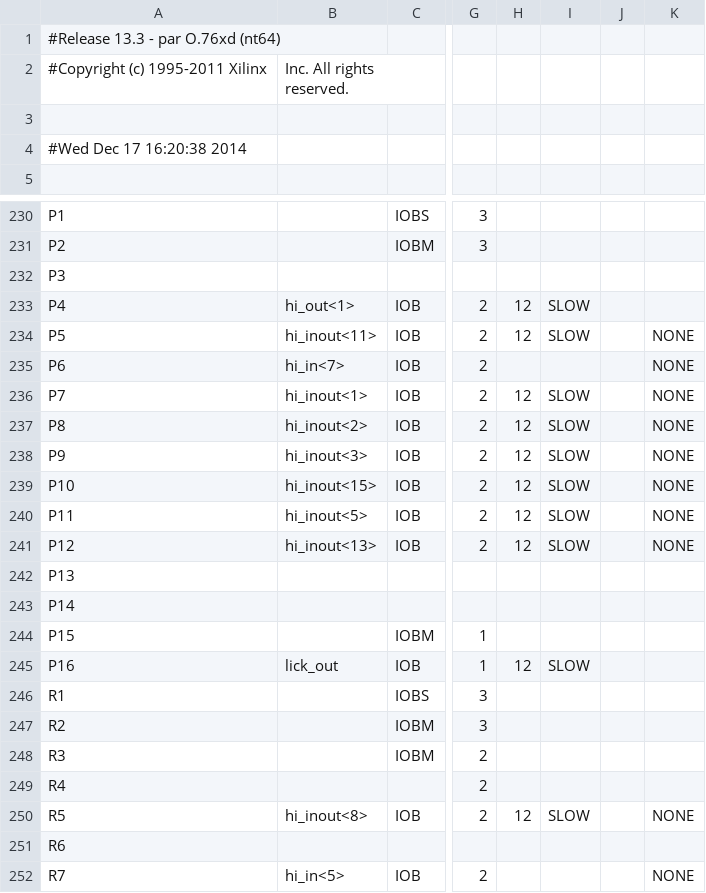
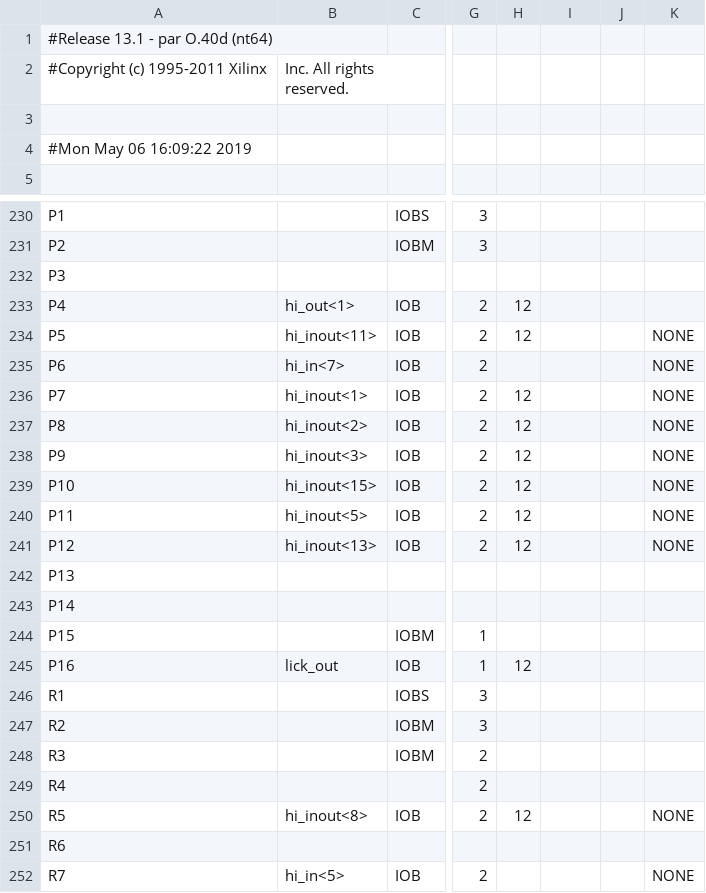
Before and after one commit to kimtonyhyun/plusmaze_verilog, a CSV file: toplevel_pad.csv, drawn as a sheet; only a part is shown, gaps mark what is left out; the diff covers the shown part only; the diff names each change by its address in the sheet, - before the commit and + after, or states it on an @@ line.

```diff
--- a/toplevel_pad.csv
+++ b/toplevel_pad.csv
-A1: #Release 13.3 - par O.76xd (nt64)
+A1: #Release 13.1 - par O.40d (nt64)
-A4: #Wed Dec 17 16:20:38 2014
+A4: #Mon May 06 16:09:22 2019
-I233:I234: SLOW
+I233:I234: (empty)
-I236:I241: SLOW
+I236:I241: (empty)
-I245: SLOW
+I245: (empty)
-I250: SLOW
+I250: (empty)
```
Also changed, not shown: 34 edited cells elsewhere in this file, 52 other files.
